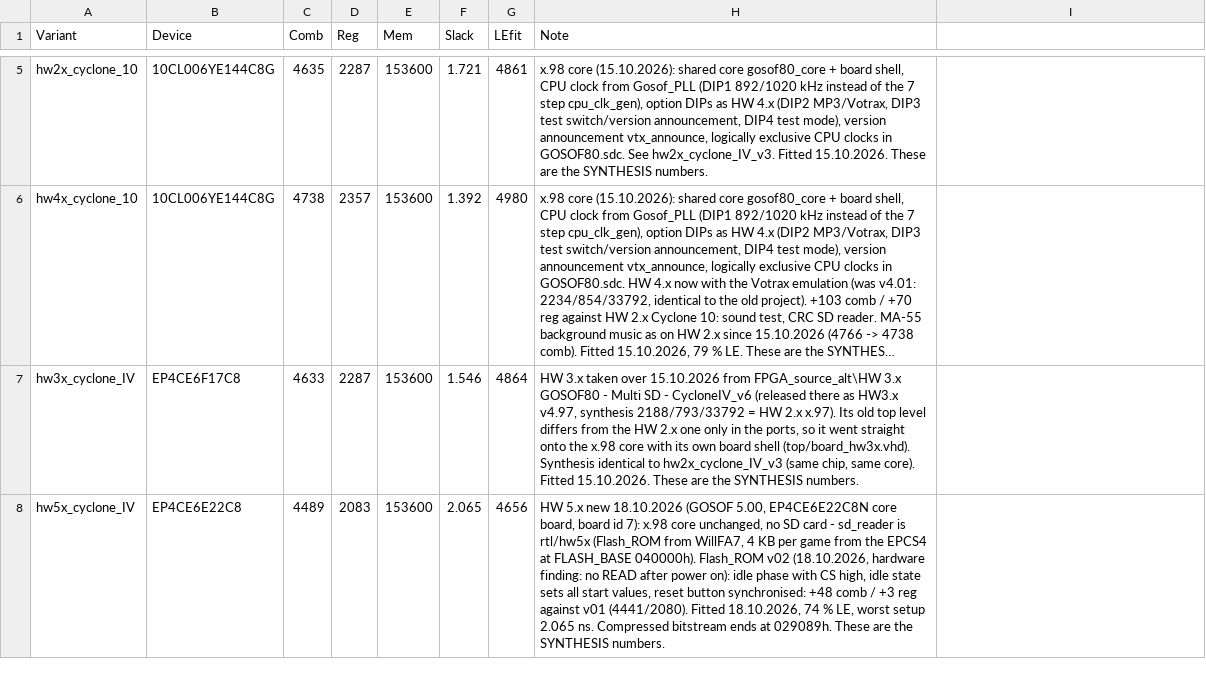
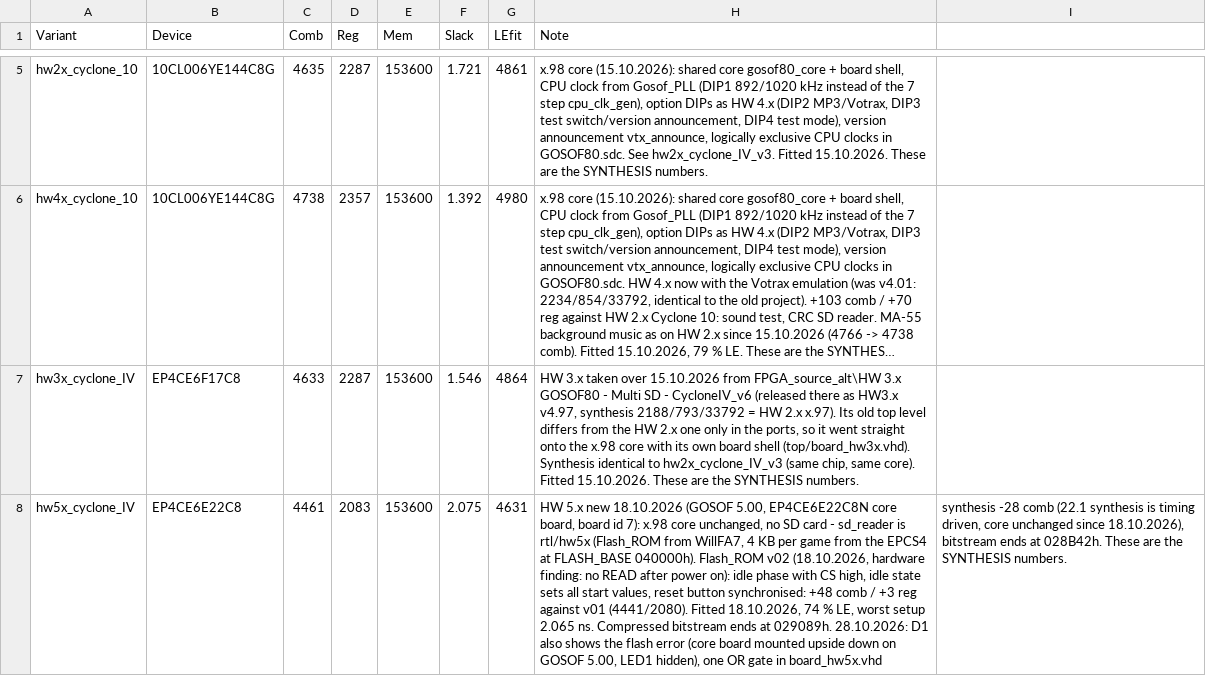
Before and after one commit to bontango/Gosof80, a CSV file: scripts/baseline.csv, drawn as a sheet; only a part is shown, gaps mark what is left out; long unchanged cells end in …; the diff names each change by its address in the sheet, - before the commit and + after, or states it on an @@ line.

```diff
--- a/scripts/baseline.csv
+++ b/scripts/baseline.csv
-C8 (Comb): 4489
+C8 (Comb): 4461
-F8 (Slack): 2.065
+F8 (Slack): 2.075
-G8 (LEfit): 4656
+G8 (LEfit): 4631
-H8 (Note): …at 029089h. These are the SYNTHESIS numbers.
+H8 (Note): …at 029089h. 28.10.2026: D1 also shows the flash error (core board mounted upside down on GOSOF 5.00, LED1 hidden), one OR gate in board_hw5x.vhd
-I8: (empty)
+I8: synthesis -28 comb (22.1 synthesis is timing driven, core unchanged since 18.10.2026), bitstream ends at 028B42h. These are the SYNTHESIS numbers.
```
Also changed, not shown: 3 other files.
